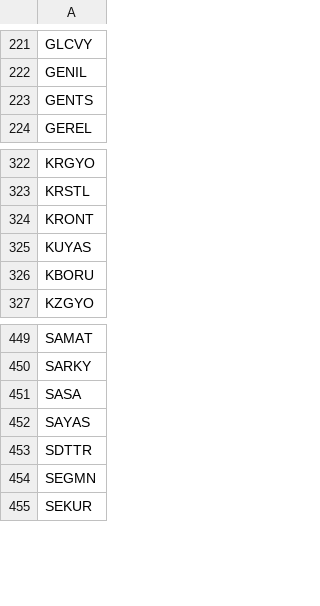
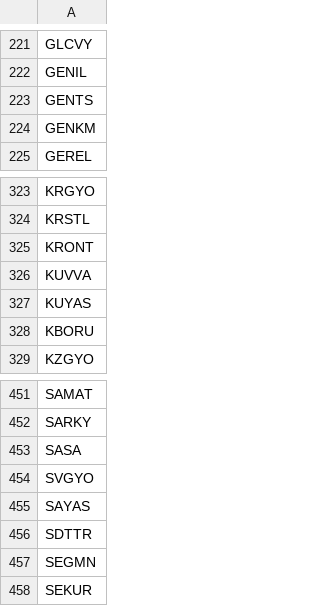
Before and after one commit to ahmetdriveport/temelveri, a CSV file: data/bist_tum.csv, drawn as a sheet; only a part is shown, gaps mark what is left out.

```diff
--- a/data/bist_tum.csv
+++ b/data/bist_tum.csv
@@ -223,2 +223,3 @@ GENIL
 GENTS
+GENKM
 GEREL
@@ -324,2 +325,3 @@ KRSTL
 KRONT
+KUVVA
 KUYAS
@@ -451,2 +453,3 @@ SARKY
 SASA
+SVGYO
 SAYAS
```
